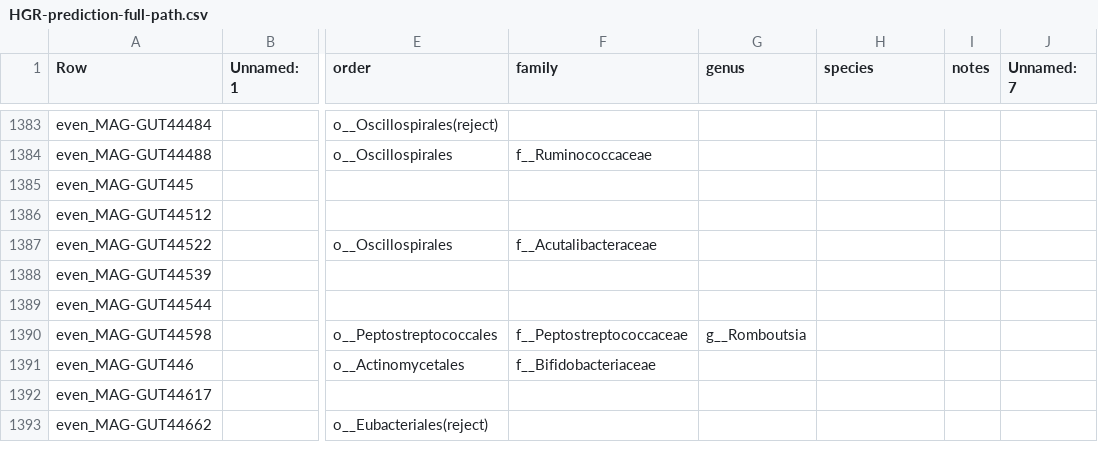
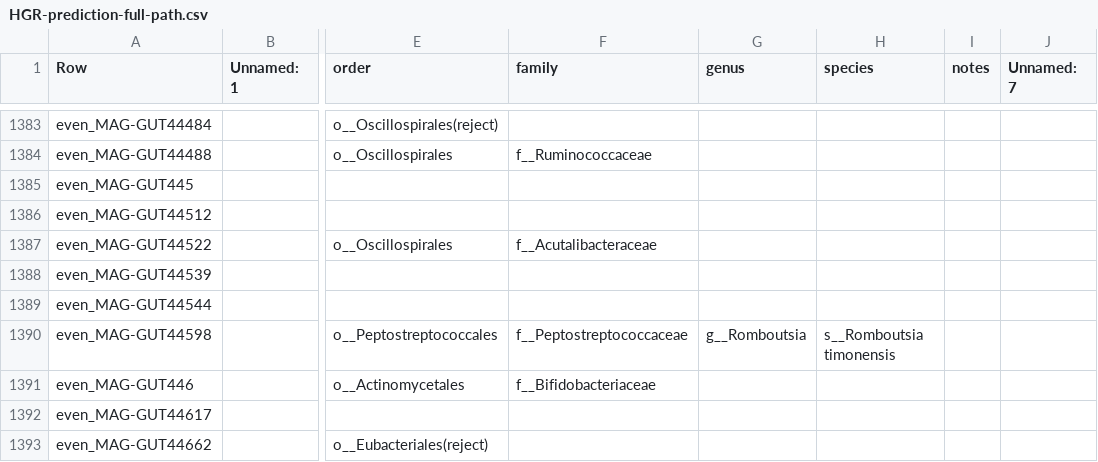
Before and after one commit to wxli0/MT-MAG, a CSV file: outputs-HGR-r202/HGR-prediction-full-path.csv, drawn as a sheet; only a part is shown, gaps mark what is left out; the diff names each change by its address in the sheet, - before the commit and + after, or states it on an @@ line.

```diff
--- a/outputs-HGR-r202/HGR-prediction-full-path.csv
+++ b/outputs-HGR-r202/HGR-prediction-full-path.csv
-H1390 (species): (empty)
+H1390 (species): s__Romboutsia timonensis
```
Also changed, not shown: outputs-r202/MLDSP-prediction-full-path.csv, 21 other files.
